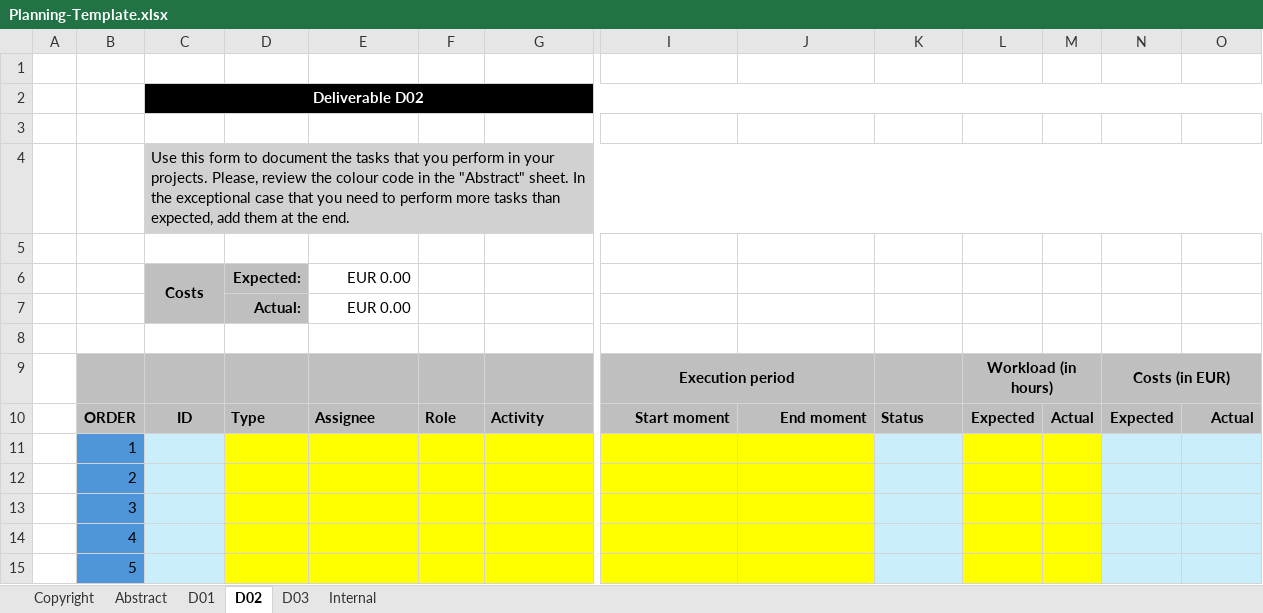
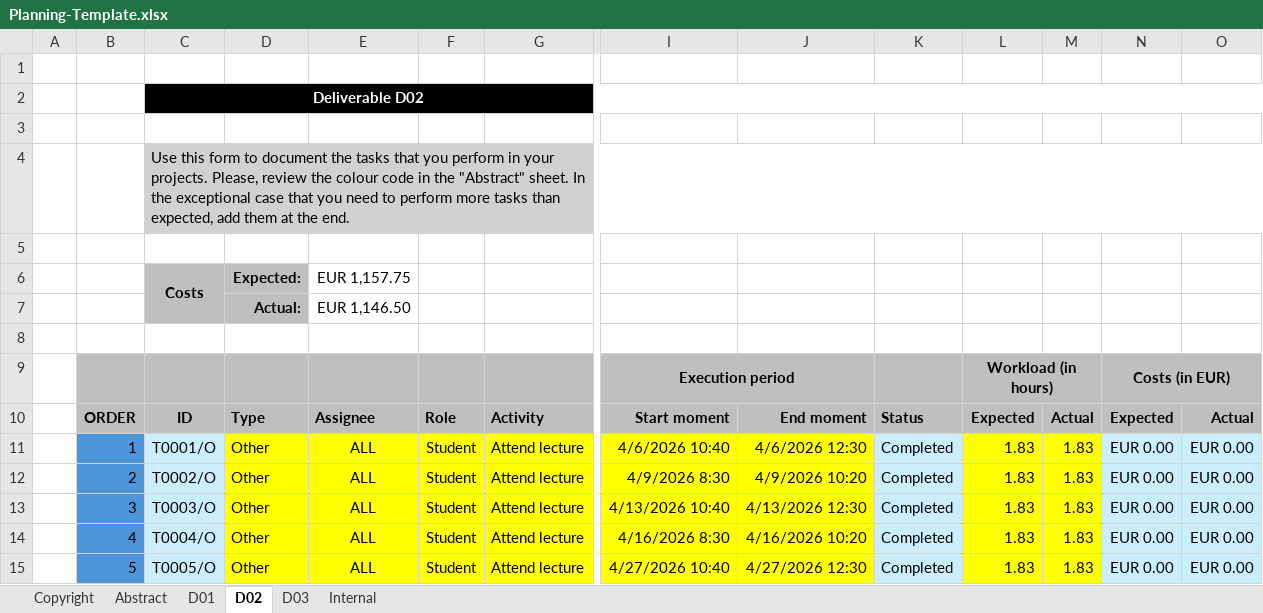
Before and after one commit to davposmar/Acme-Starters-B, an Excel workbook: reports/Group/Planning-Template.xlsx, sheet D02, drawn as a sheet; only a part is shown, gaps mark what is left out; values as stored, in another font and other column widths than the file's, no borders; conditional formats not drawn; the diff covers the shown part only; the diff names each change by its address in the sheet, - before the commit and + after, or states it on an @@ line.

Commit message:
feat: Planning template part1

```diff
--- a/reports/Group/Planning-Template.xlsx (sheet D02)
+++ b/reports/Group/Planning-Template.xlsx (sheet D02)
-E6: EUR 0.00
+E6: EUR 1,157.75
-E7: EUR 0.00
+E7: EUR 1,146.50
-C11: (empty)
+C11: T0001/O
-D11:D15: (empty)
+D11:D15: Other
-E11:E15: (empty)
+E11:E15: ALL
-F11:F15: (empty)
+F11:F15: Student
-G11:G15: (empty)
+G11:G15: Attend lecture
-I11: (empty)
+I11: 4/6/2026 10:40
-J11: (empty)
+J11: 4/6/2026 12:30
-K11:K15: (empty)
+K11:K15: Completed
-L11:L15: (empty)
+L11:L15: 1.83
-M11:M15: (empty)
+M11:M15: 1.83
-N11:N15: (empty)
+N11:N15: EUR 0.00
-O11:O15: (empty)
+O11:O15: EUR 0.00
-C12: (empty)
+C12: T0002/O
-I12: (empty)
+I12: 4/9/2026 8:30
-J12: (empty)
+J12: 4/9/2026 10:20
-C13: (empty)
+C13: T0003/O
-I13: (empty)
+I13: 4/13/2026 10:40
-J13: (empty)
+J13: 4/13/2026 12:30
-C14: (empty)
+C14: T0004/O
-I14: (empty)
+I14: 4/16/2026 8:30
-J14: (empty)
+J14: 4/16/2026 10:20
-C15: (empty)
+C15: T0005/O
-I15: (empty)
+I15: 4/27/2026 10:40
-J15: (empty)
+J15: 4/27/2026 12:30
```
Also changed, not shown: 361 edited cells elsewhere in this sheet, sheet D01.
